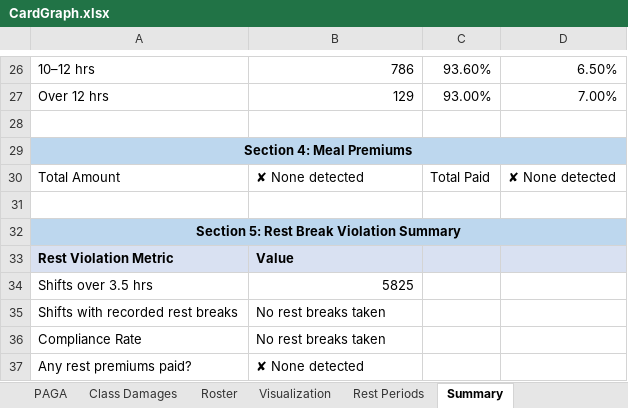
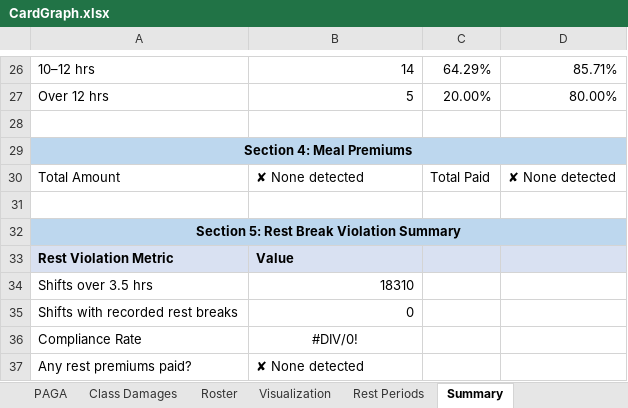
Before and after one commit to cyan1dex/LaborLens-, an Excel workbook: LaborLens/CardGraph.xlsx, sheet Summary, drawn as a sheet; only a part is shown, gaps mark what is left out; values as stored, in another font and other column widths than the file's, no borders; the diff covers the shown part only; the diff names each change by its address in the sheet, - before the commit and + after, or states it on an @@ line.

Commit message:
summary calculations

```diff
--- a/LaborLens/CardGraph.xlsx (sheet Summary)
+++ b/LaborLens/CardGraph.xlsx (sheet Summary)
-B26: 786
+B26: 14
-C26: 93.60%
+C26: 64.29%
-D26: 6.50%
+D26: 85.71%
-B27: 129
+B27: 5
-C27: 93.00%
+C27: 20.00%
-D27: 7.00%
+D27: 80.00%
-B34: 5825
+B34: 18310
-B35: No rest breaks taken
+B35: 0
-B36: No rest breaks taken
+B36: #DIV/0!
-B36 alignment: left
+B36 alignment: center
```
Also changed, not shown: 32 edited cells and cell formats elsewhere in this sheet, sheet Data Analysis.
